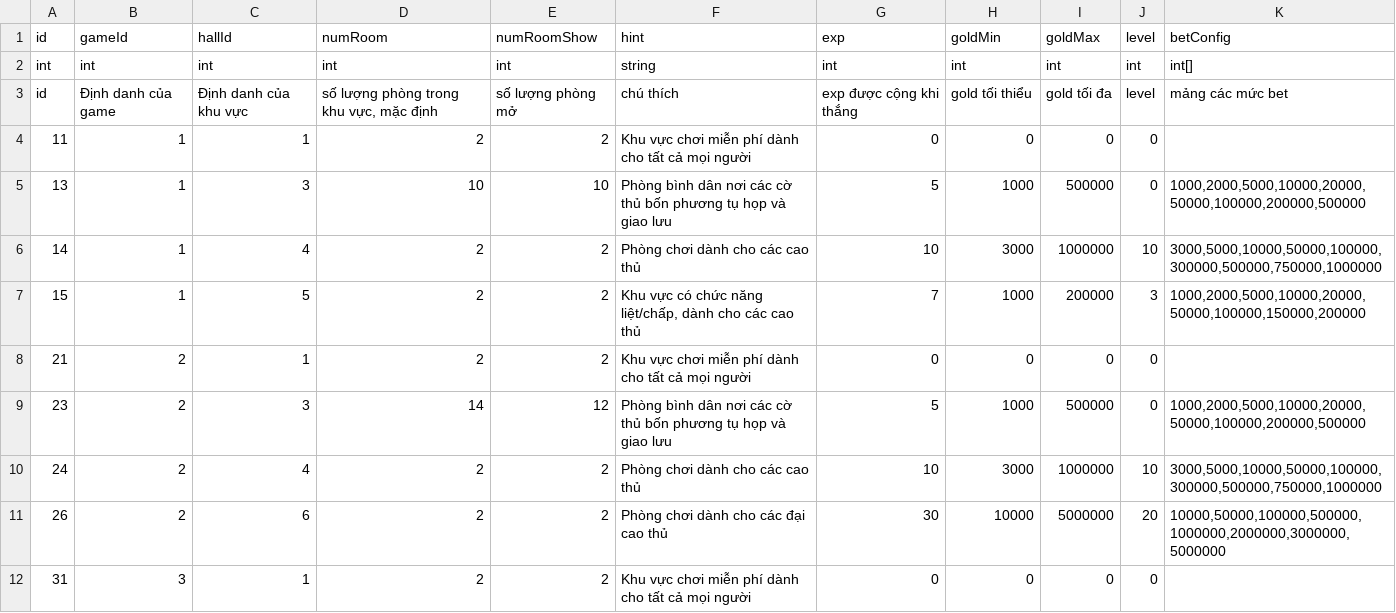
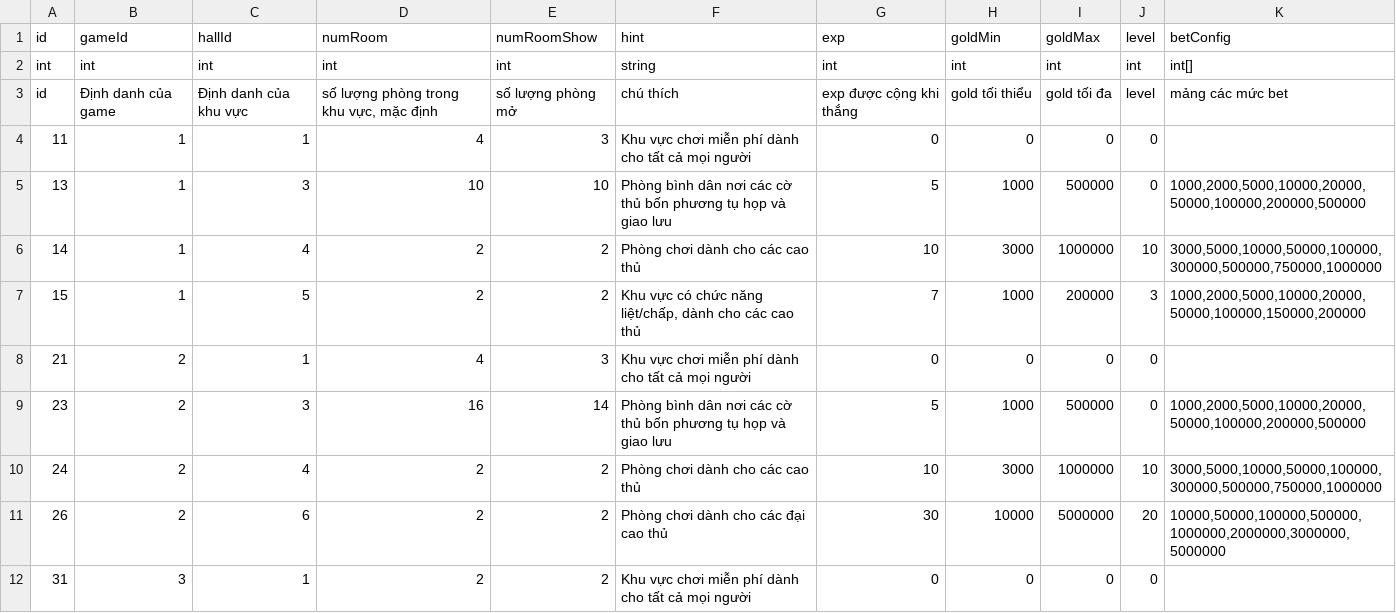
Before and after one commit to vietanha34/pomelo-test, a CSV file: game-server/config/csv/hallConfig.csv, drawn as a sheet; only a part is shown.

Commit message:
Add more server

```diff
--- a/game-server/config/csv/hallConfig.csv
+++ b/game-server/config/csv/hallConfig.csv
@@ -3,3 +3,3 @@ int,int,int,int,int,string,int,int,int,int,int[]
 id,Định danh của game,Định danh của khu vực,"số lượng phòng trong khu vực, mặc định",số lượng phòng mở,chú thích,exp được cộng khi thắng,gold tối thiểu,gold tối đa,level,mảng các mức bet
-11,1,1,2,2,Khu vực chơi miễn phí dành cho tất cả mọi người,0,0, 0,0,
+11,1,1,4,3,Khu vực chơi miễn phí dành cho tất cả mọi người,0,0, 0,0,
 13,1,3,10,10,Phòng bình dân nơi các cờ thủ bốn phương tụ họp và giao lưu,5,1000, 500000,0,"1000,2000,5000,10000,20000,50000,100000,200000,500000"
@@ -7,4 +7,4 @@ id,Định danh của game,Định danh của khu vực,"số lượng phòng tr
 15,1,5,2,2,"Khu vực có chức năng liệt/chấp, dành cho các cao thủ",7,1000,200000,3,"1000,2000,5000,10000,20000,50000,100000,150000,200000"
-21,2,1,2,2,Khu vực chơi miễn phí dành cho tất cả mọi người,0,0, 0,0,
-23,2,3,14,12,Phòng bình dân nơi các cờ thủ bốn phương tụ họp và giao lưu,5,1000, 500000,0,"1000,2000,5000,10000,20000,50000,100000,200000,500000"
+21,2,1,4,3,Khu vực chơi miễn phí dành cho tất cả mọi người,0,0, 0,0,
+23,2,3,16,14,Phòng bình dân nơi các cờ thủ bốn phương tụ họp và giao lưu,5,1000, 500000,0,"1000,2000,5000,10000,20000,50000,100000,200000,500000"
 24,2,4,2,2,Phòng chơi dành cho các cao thủ,10,3000, 1000000,10,"3000,5000,10000,50000,100000,300000,500000,750000,1000000"
```
Also changed, not shown: 2 other files.
